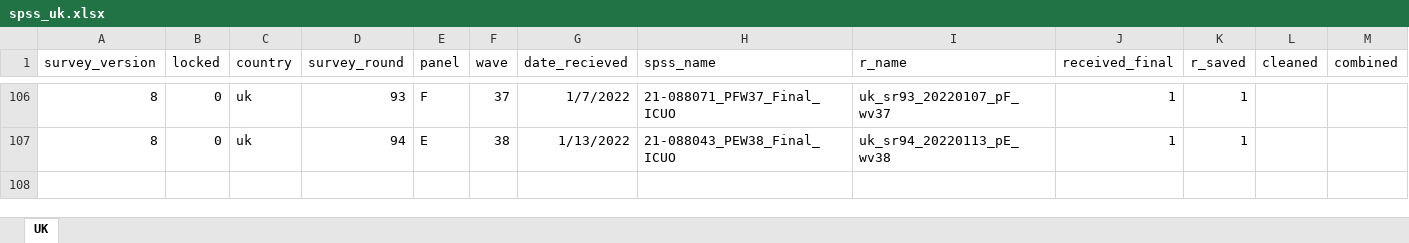
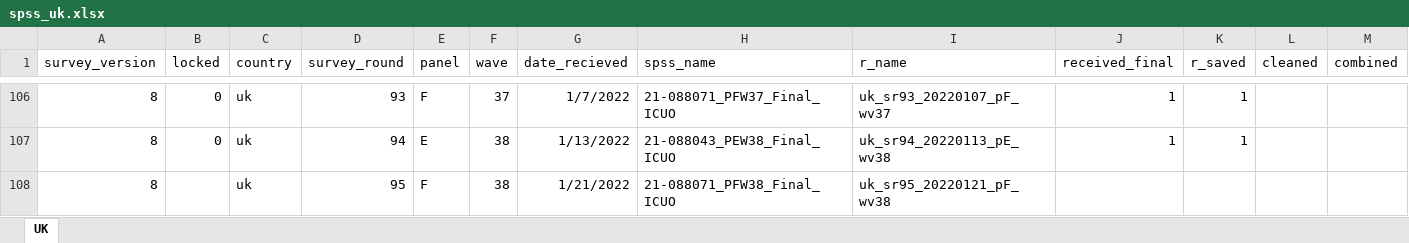
Before and after one commit to jarvisc1/comix_data_clean, an Excel workbook: data/spss_uk.xlsx, sheet UK, drawn as a sheet; only a part is shown, gaps mark what is left out; values as stored, in another font and other column widths than the file's, no borders; rows hold the shown columns only; the diff names each change by its address in the sheet, - before the commit and + after, or states it on an @@ line.

Commit message:
version_8 mac

```diff
--- a/data/spss_uk.xlsx (sheet UK)
+++ b/data/spss_uk.xlsx (sheet UK)
+row 108: 8 |  | uk | 95 | F | 38 | 1/21/2022 | 21-088071_PFW38_Final_ICUO | uk_sr95_20220121_pF_wv38
```
Also changed, not shown: 8 other files.
